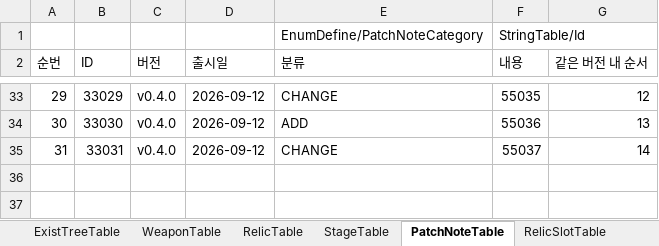
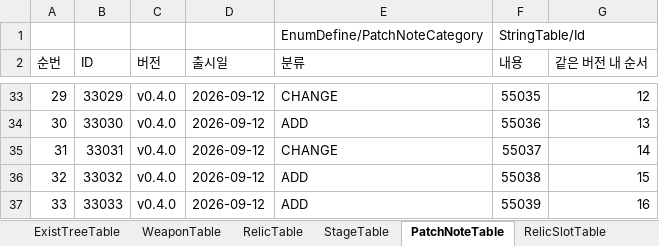
Before and after one commit to MasKids/idle_rpg, an Excel workbook: balance/balance.xlsx, sheet PatchNoteTable, drawn as a sheet; only a part is shown, gaps mark what is left out; values as stored, in another font and other column widths than the file's, no borders; the diff names each change by its address in the sheet, - before the commit and + after, or states it on an @@ line.

```diff
--- a/balance/balance.xlsx (sheet PatchNoteTable)
+++ b/balance/balance.xlsx (sheet PatchNoteTable)
+row 36: 32 | 33032 | v0.4.0 | 2026-09-12 | ADD | 55038 | 15
+row 37: 33 | 33033 | v0.4.0 | 2026-09-12 | ADD | 55039 | 16
```
Also changed, not shown: sheet StringTable, 8 other files.
